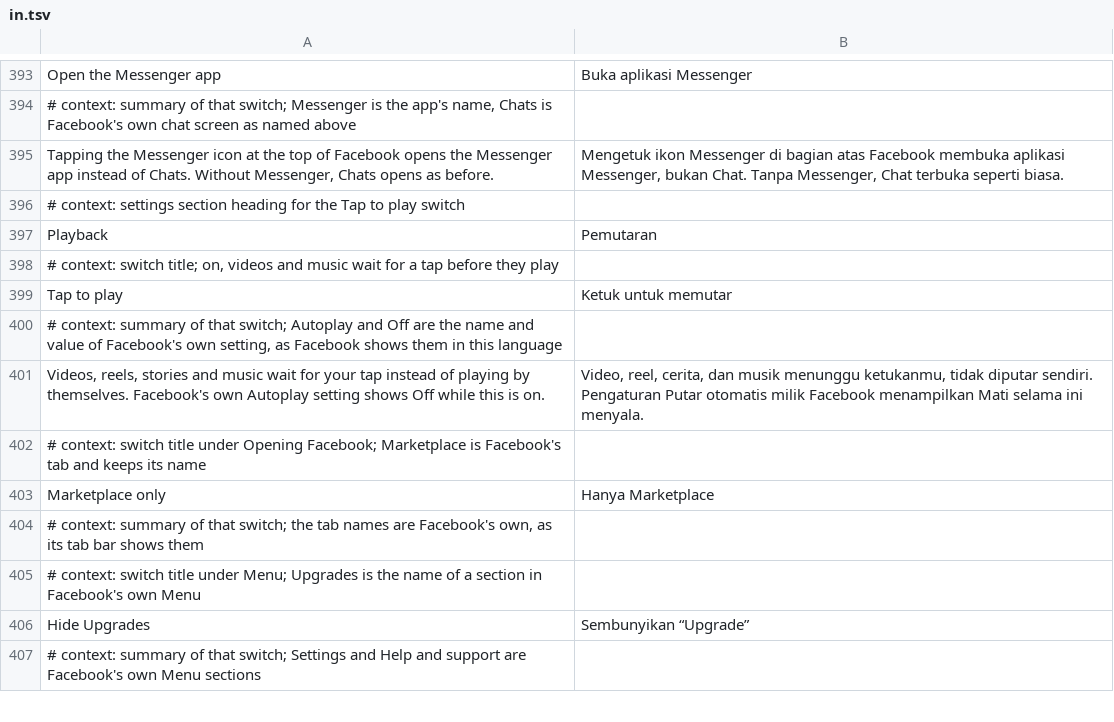
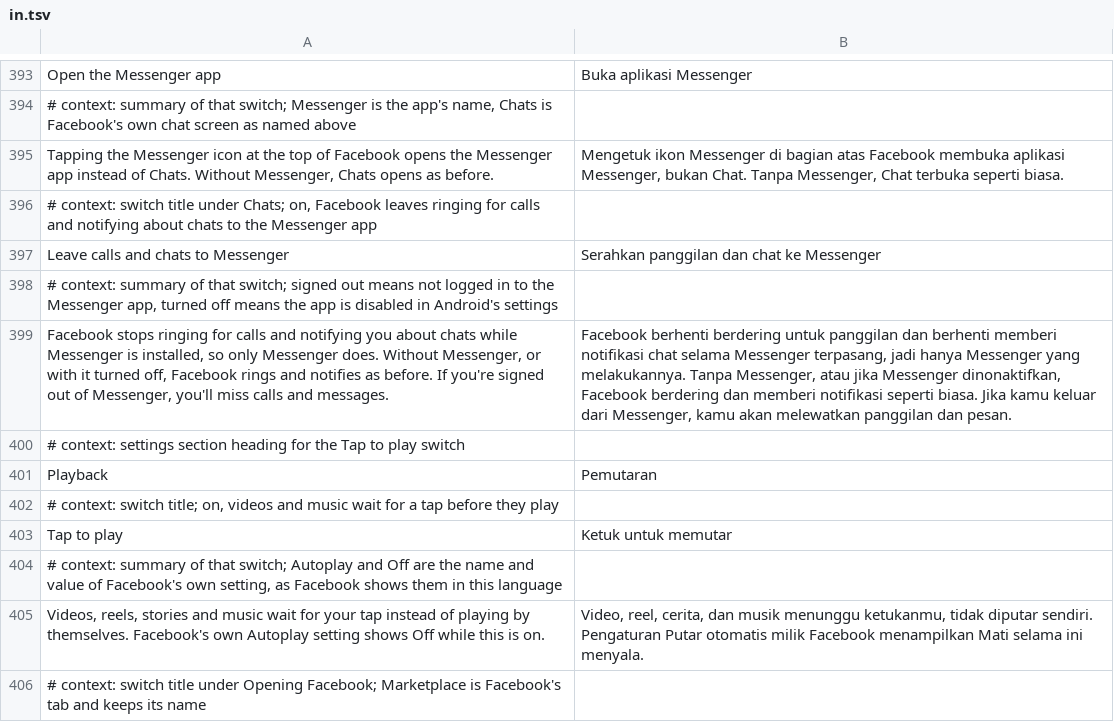
Before and after one commit to JhouHank/HushFacebook, a TSV file: extensions/shared/library/src/main/l10n/in.tsv, drawn as a sheet; only a part is shown, gaps mark what is left out; the shorter side is filled out with more unchanged rows; the diff names each change by its address in the sheet, - before the commit and + after, or states it on an @@ line.

Commit message:
feat(chats): leave calls and chats to Messenger
A switch under Chats, off by default. While it's on and Meta's Messenger
is installed and enabled, Facebook drops VOIP pushes in the two push
handlers that claim them alone, its ring parser answers no ring, and the
chat dispatcher skips new message, reaction, message request, missed call
and encrypted placeholder notifications, so only Messenger rings and
notifies. Without Messenger, or with it disabled, nothing changes.

The hooks live in Open Messenger from the top bar, read the switch and
look Messenger up on every event, and fail open, so no restart is needed.

Refs #39, #100

```diff
--- a/extensions/shared/library/src/main/l10n/in.tsv
+++ b/extensions/shared/library/src/main/l10n/in.tsv
+row 396: # context: switch title under Chats; on, Facebook leaves ringing for calls and notifying about chats to the Messenger app
+row 397: Leave calls and chats to Messenger | Serahkan panggilan dan chat ke Messenger
+row 398: # context: summary of that switch; signed out means not logged in to the Messenger app, turned off means the app is disabled in Android's settings
+row 399: Facebook stops ringing for calls and notifying you about chats while Messenger is installed, so only Messenger does. Without Messenger, or with it turned off, Facebook rings and notifies as before. If you're signed out of Messenger, you'll miss calls and messages. | Facebook berhenti berdering untuk panggilan dan berhenti memberi notifikasi chat selama Messenger terpasang, jadi hanya Messenger yang melakukannya. Tanpa Messenger, atau jika Messenger dinonaktifkan, Facebook berdering dan memberi notifikasi seperti biasa. Jika kamu keluar dari Messenger, kamu akan melewatkan panggilan dan pesan.
```
Also changed, not shown: extensions/shared/library/src/main/l10n/de.tsv, extensions/shared/library/src/main/l10n/es.tsv, 25 other files.
